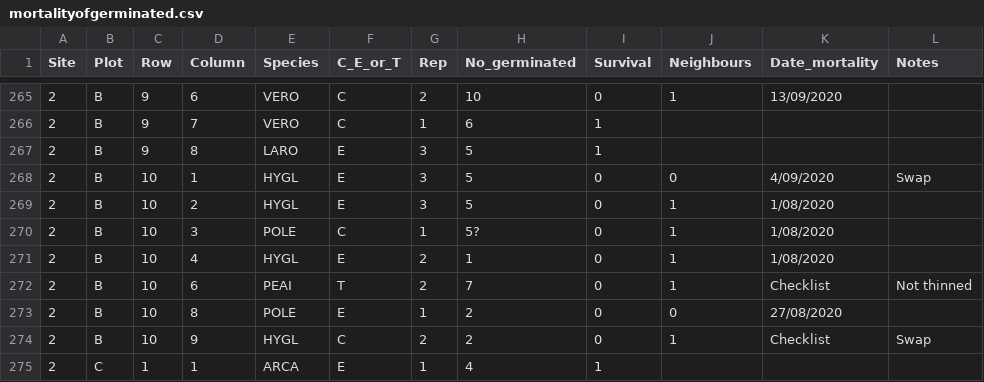
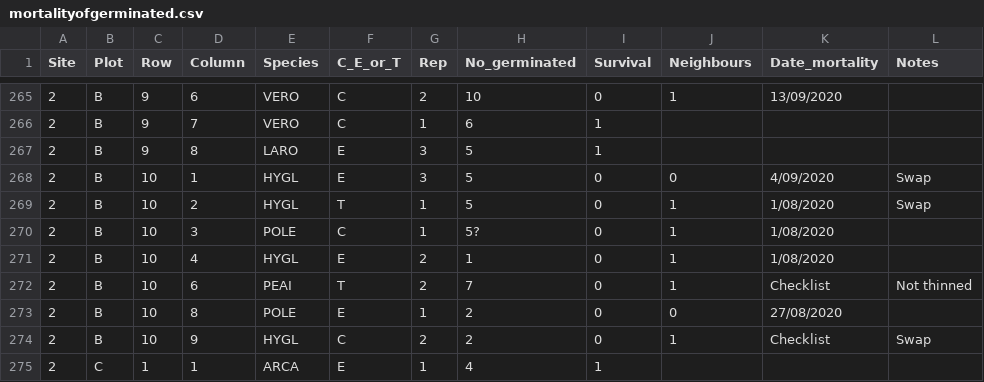
Before and after one commit to acatling/Perenjori_watering_exp, a CSV file: Data/mortalityofgerminated.csv, drawn as a sheet; only a part is shown, gaps mark what is left out.

Commit message:
Big changes to data_preparation file. New approach to merge all datafiles into vitaldata dataframe

```diff
--- a/Data/mortalityofgerminated.csv
+++ b/Data/mortalityofgerminated.csv
@@ -268,3 +268,3 @@ Site,Plot,Row,Column,Species,C_E_or_T,Rep,No_germinated,Survival,Neighbours,Date
 2,B,10,1,HYGL,E,3,5,0,0,4/09/2020,Swap
-2,B,10,2,HYGL,E,3,5,0,1,1/08/2020,
+2,B,10,2,HYGL,T,1,5,0,1,1/08/2020,Swap
 2,B,10,3,POLE,C,1,5?,0,1,1/08/2020,
```
Also changed, not shown: Data/final_germination_data.csv, 2 other files.
